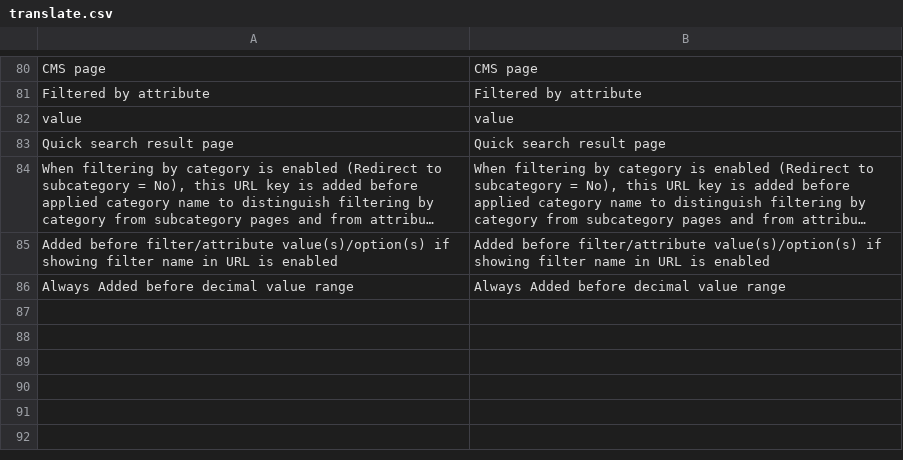
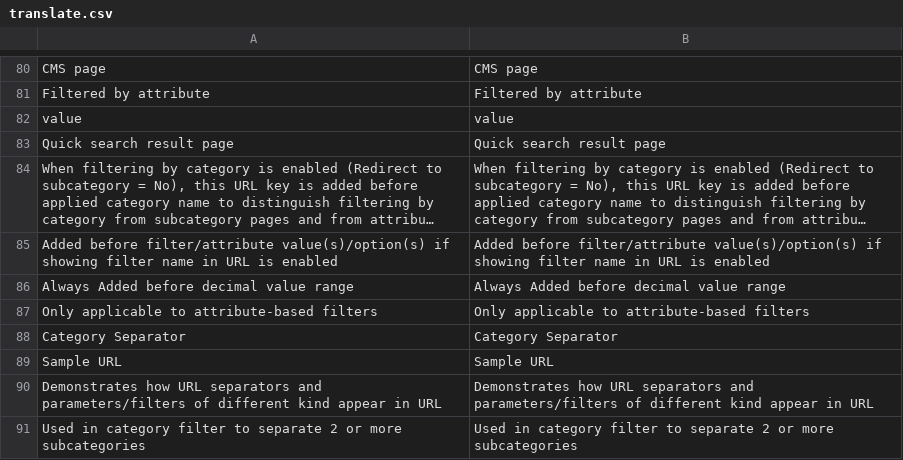
Before and after one commit to osmianski/manadev-magento, a CSV file: extensions/Mana/Seo/translate.csv, drawn as a sheet; only a part is shown, gaps mark what is left out; long unchanged cells end in …; the diff names each change by its address in the sheet, - before the commit and + after, or states it on an @@ line.

Commit message:
54782180: Add sample to schema in list and on form 54870558: Katgorijoms kad / galima pakeisti

```diff
--- a/extensions/Mana/Seo/translate.csv
+++ b/extensions/Mana/Seo/translate.csv
+row 87: Only applicable to attribute-based filters | Only applicable to attribute-based filters
+row 88: Category Separator | Category Separator
+row 89: Sample URL | Sample URL
+row 90: Demonstrates how URL separators and parameters/filters of different kind appear in URL | Demonstrates how URL separators and parameters/filters of different kind appear in URL
+row 91: Used in category filter to separate 2 or more subcategories | Used in category filter to separate 2 or more subcategories
```
Also changed, not shown: 10 other files.
